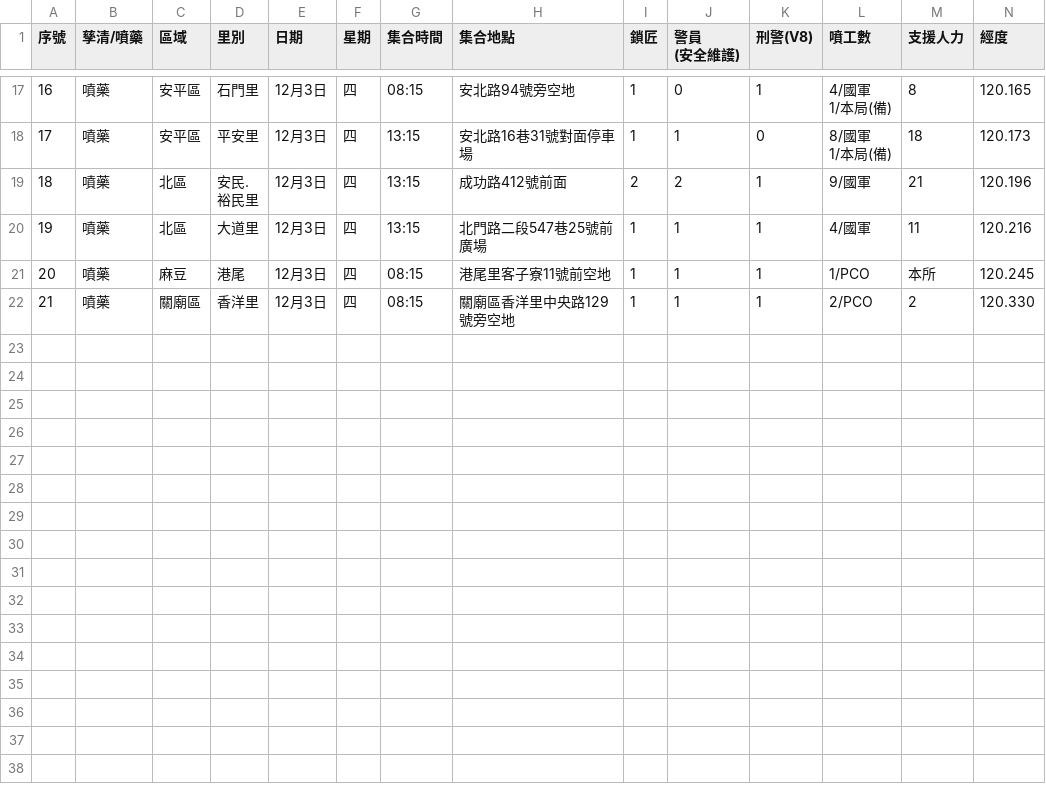
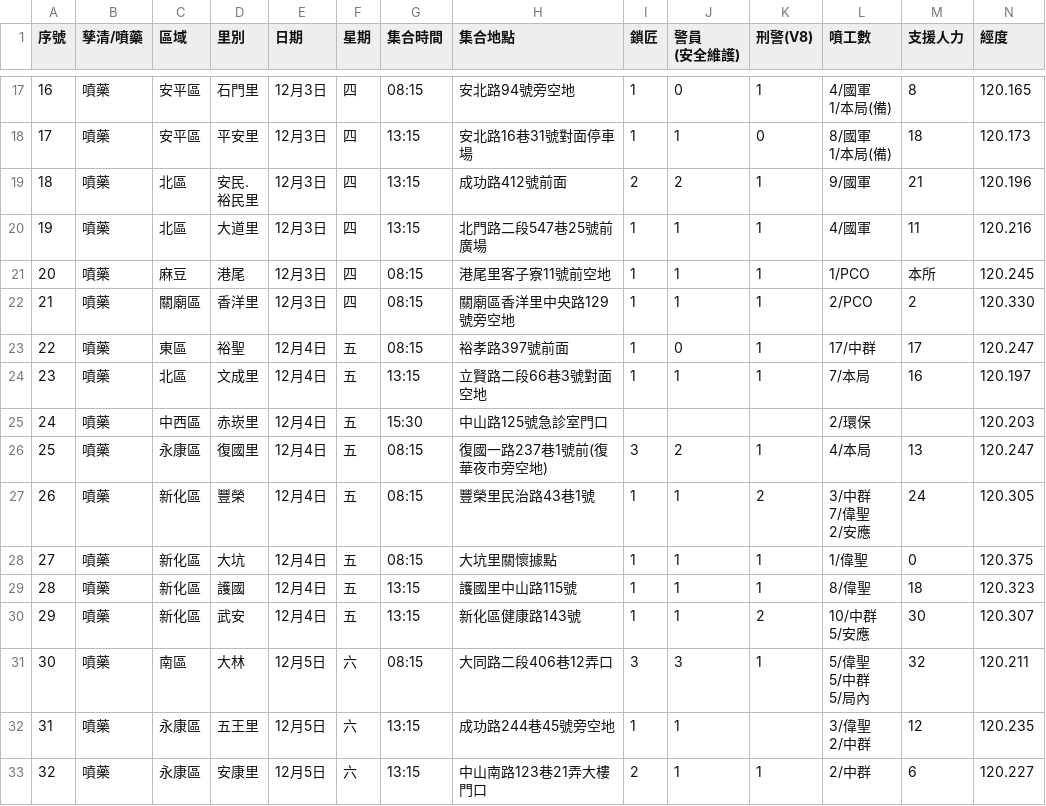
Before and after one commit to kiang/TainanDengueMap, a CSV file: chemical/raw/201512.csv, drawn as a sheet; only a part is shown, gaps mark what is left out; rows hold the shown columns only; ↵ is a line break in a cell; the diff names each change by its address in the sheet, - before the commit and + after, or states it on an @@ line.

```diff
--- a/chemical/raw/201512.csv
+++ b/chemical/raw/201512.csv
+row 23: 22 | 噴藥 | 東區 | 裕聖 | 12月4日 | 五 | 08:15 | 裕孝路397號前面 | 1 | 0 | 1 | 17/中群 | 17 | 120.247
+row 24: 23 | 噴藥 | 北區 | 文成里 | 12月4日 | 五 | 13:15 | 立賢路二段66巷3號對面空地 | 1 | 1 | 1 | 7/本局 | 16 | 120.197
+row 25: 24 | 噴藥 | 中西區 | 赤崁里 | 12月4日 | 五 | 15:30 | 中山路125號急診室門口 |  |  |  | 2/環保 |  | 120.203
+row 26: 25 | 噴藥 | 永康區 | 復國里 | 12月4日 | 五 | 08:15 | 復國一路237巷1號前(復華夜市旁空地) | 3 | 2 | 1 | 4/本局 | 13 | 120.247
+row 27: 26 | 噴藥 | 新化區 | 豐榮 | 12月4日 | 五 | 08:15 | 豐榮里民治路43巷1號 | 1 | 1 | 2 | 3/中群 ↵ 7/偉聖 ↵ 2/安應 | 24 | 120.305
+row 28: 27 | 噴藥 | 新化區 | 大坑 | 12月4日 | 五 | 08:15 | 大坑里關懷據點 | 1 | 1 | 1 | 1/偉聖 | 0 | 120.375
+row 29: 28 | 噴藥 | 新化區 | 護國 | 12月4日 | 五 | 13:15 | 護國里中山路115號 | 1 | 1 | 1 | 8/偉聖 | 18 | 120.323
+row 30: 29 | 噴藥 | 新化區 | 武安 | 12月4日 | 五 | 13:15 | 新化區健康路143號 | 1 | 1 | 2 | 10/中群 ↵ 5/安應 | 30 | 120.307
+row 31: 30 | 噴藥 | 南區 | 大林 | 12月5日 | 六 | 08:15 | 大同路二段406巷12弄口 | 3 | 3 | 1 | 5/偉聖 ↵ 5/中群 ↵ 5/局內 | 32 | 120.211
+row 32: 31 | 噴藥 | 永康區 | 五王里 | 12月5日 | 六 | 13:15 | 成功路244巷45號旁空地 | 1 | 1 |  | 3/偉聖 ↵ 2/中群 | 12 | 120.235
+row 33: 32 | 噴藥 | 永康區 | 安康里 | 12月5日 | 六 | 13:15 | 中山南路123巷21弄大樓門口 | 2 | 1 | 1 | 2/中群 | 6 | 120.227
```
Also changed, not shown: 5 other files.
